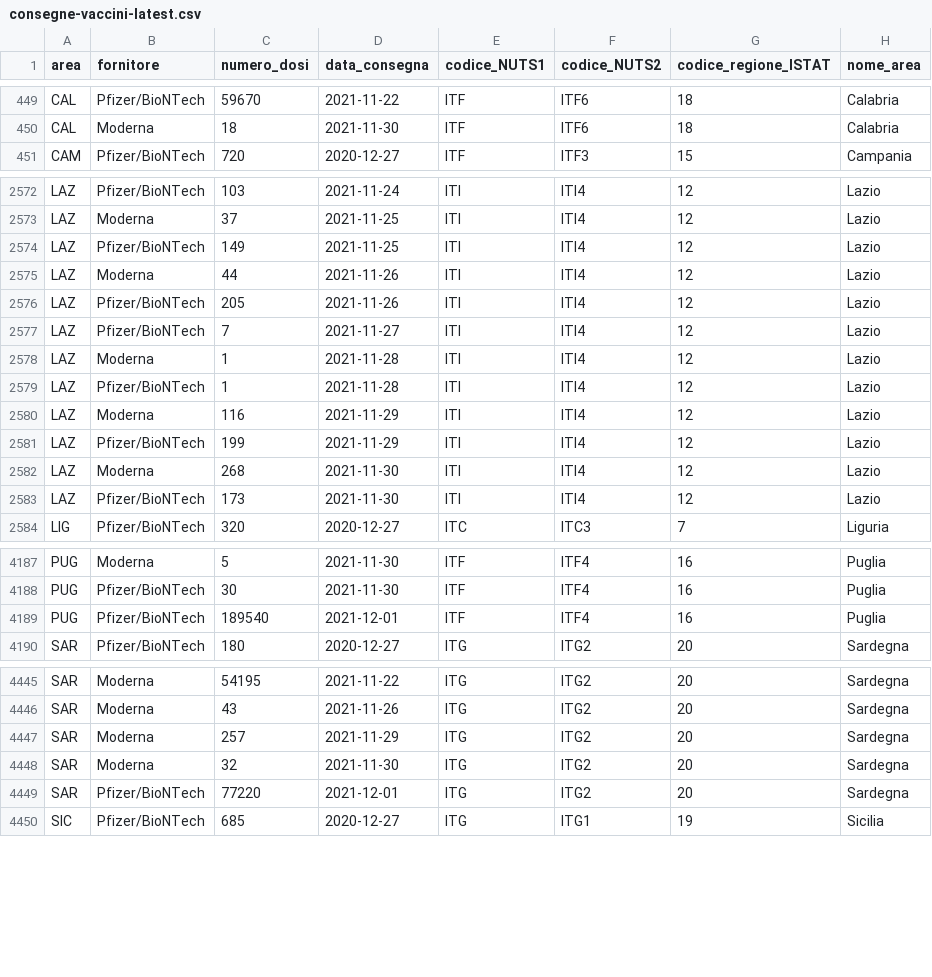
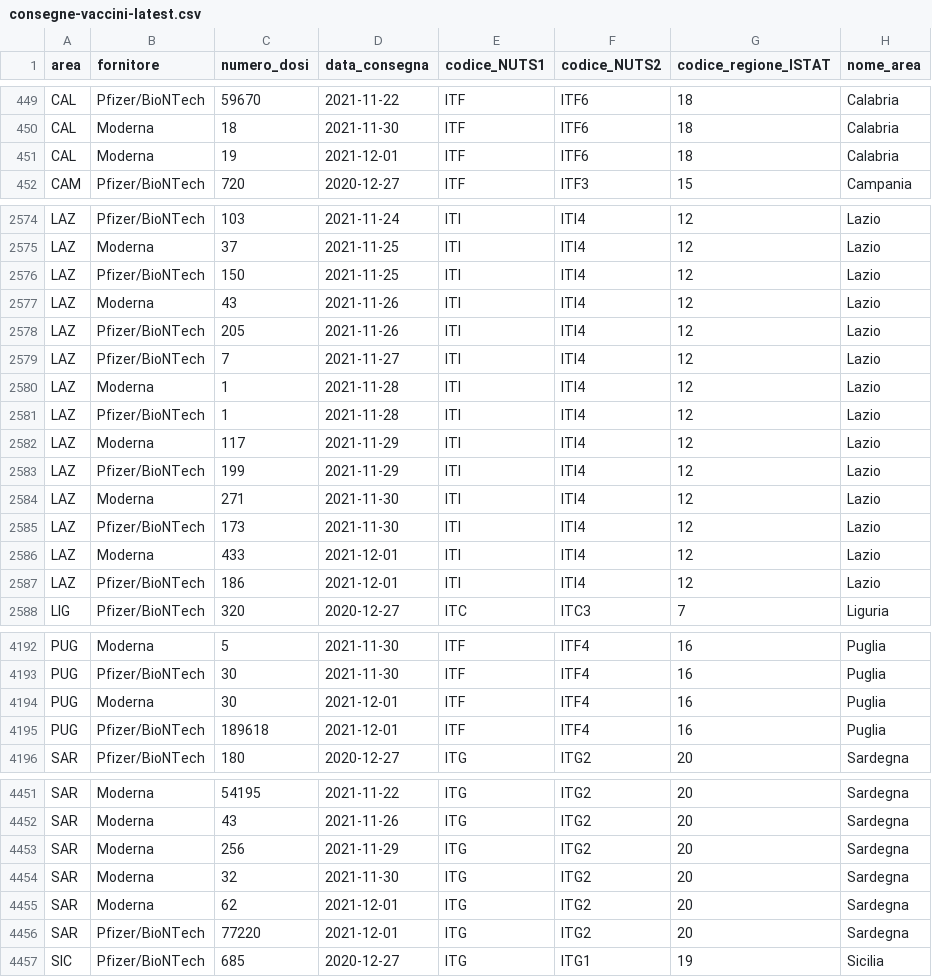
Before and after one commit to italia/covid19-opendata-vaccini, a CSV file: dati/consegne-vaccini-latest.csv, drawn as a sheet; only a part is shown, gaps mark what is left out; the diff covers the shown part only.

```diff
--- a/dati/consegne-vaccini-latest.csv
+++ b/dati/consegne-vaccini-latest.csv
@@ -450,2 +450,3 @@ CAL,Pfizer/BioNTech,59670,2021-11-22,ITF,ITF6,18,Calabria
 CAL,Moderna,18,2021-11-30,ITF,ITF6,18,Calabria
+CAL,Moderna,19,2021-12-01,ITF,ITF6,18,Calabria
 CAM,Pfizer/BioNTech,720,2020-12-27,ITF,ITF3,15,Campania
@@ -2573,4 +2575,4 @@ LAZ,Pfizer/BioNTech,103,2021-11-24,ITI,ITI4,12,Lazio
 LAZ,Moderna,37,2021-11-25,ITI,ITI4,12,Lazio
-LAZ,Pfizer/BioNTech,149,2021-11-25,ITI,ITI4,12,Lazio
-LAZ,Moderna,44,2021-11-26,ITI,ITI4,12,Lazio
+LAZ,Pfizer/BioNTech,150,2021-11-25,ITI,ITI4,12,Lazio
+LAZ,Moderna,43,2021-11-26,ITI,ITI4,12,Lazio
 LAZ,Pfizer/BioNTech,205,2021-11-26,ITI,ITI4,12,Lazio
@@ -2579,6 +2581,8 @@ LAZ,Moderna,1,2021-11-28,ITI,ITI4,12,Lazio
 LAZ,Pfizer/BioNTech,1,2021-11-28,ITI,ITI4,12,Lazio
-LAZ,Moderna,116,2021-11-29,ITI,ITI4,12,Lazio
+LAZ,Moderna,117,2021-11-29,ITI,ITI4,12,Lazio
 LAZ,Pfizer/BioNTech,199,2021-11-29,ITI,ITI4,12,Lazio
-LAZ,Moderna,268,2021-11-30,ITI,ITI4,12,Lazio
+LAZ,Moderna,271,2021-11-30,ITI,ITI4,12,Lazio
 LAZ,Pfizer/BioNTech,173,2021-11-30,ITI,ITI4,12,Lazio
+LAZ,Moderna,433,2021-12-01,ITI,ITI4,12,Lazio
+LAZ,Pfizer/BioNTech,186,2021-12-01,ITI,ITI4,12,Lazio
 LIG,Pfizer/BioNTech,320,2020-12-27,ITC,ITC3,7,Liguria
@@ -4188,3 +4193,4 @@ PUG,Moderna,5,2021-11-30,ITF,ITF4,16,Puglia
 PUG,Pfizer/BioNTech,30,2021-11-30,ITF,ITF4,16,Puglia
-PUG,Pfizer/BioNTech,189540,2021-12-01,ITF,ITF4,16,Puglia
+PUG,Moderna,30,2021-12-01,ITF,ITF4,16,Puglia
+PUG,Pfizer/BioNTech,189618,2021-12-01,ITF,ITF4,16,Puglia
 SAR,Pfizer/BioNTech,180,2020-12-27,ITG,ITG2,20,Sardegna
@@ -4446,4 +4452,5 @@ SAR,Moderna,54195,2021-11-22,ITG,ITG2,20,Sardegna
 SAR,Moderna,43,2021-11-26,ITG,ITG2,20,Sardegna
-SAR,Moderna,257,2021-11-29,ITG,ITG2,20,Sardegna
+SAR,Moderna,256,2021-11-29,ITG,ITG2,20,Sardegna
 SAR,Moderna,32,2021-11-30,ITG,ITG2,20,Sardegna
+SAR,Moderna,62,2021-12-01,ITG,ITG2,20,Sardegna
 SAR,Pfizer/BioNTech,77220,2021-12-01,ITG,ITG2,20,Sardegna
```
Also changed, not shown: 4 added rows and 13 edited cells elsewhere in this file, dati/anagrafica-vaccini-summary-latest.csv, dati/somministrazioni-vaccini-summary-latest.csv, 7 other files.
